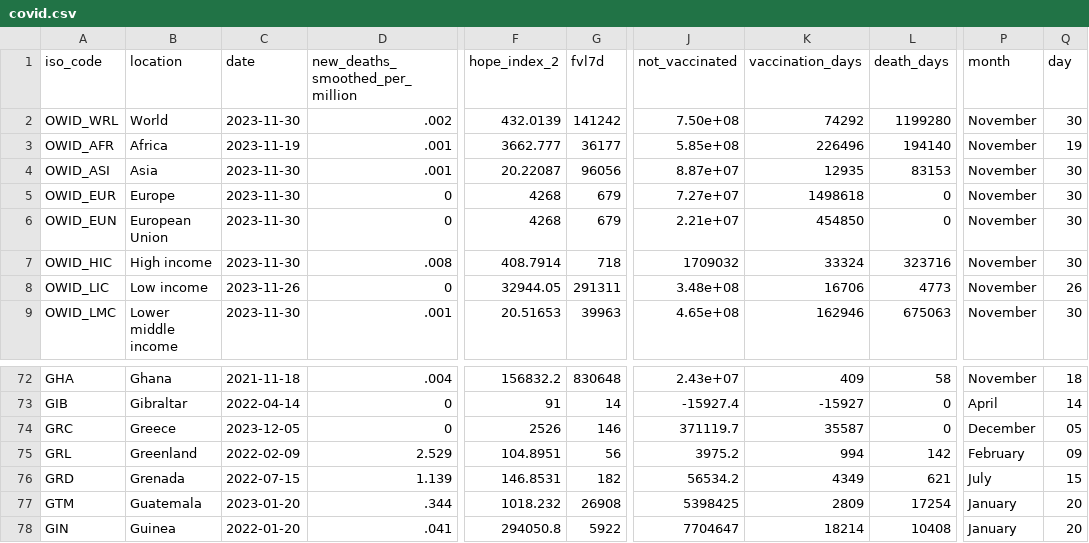
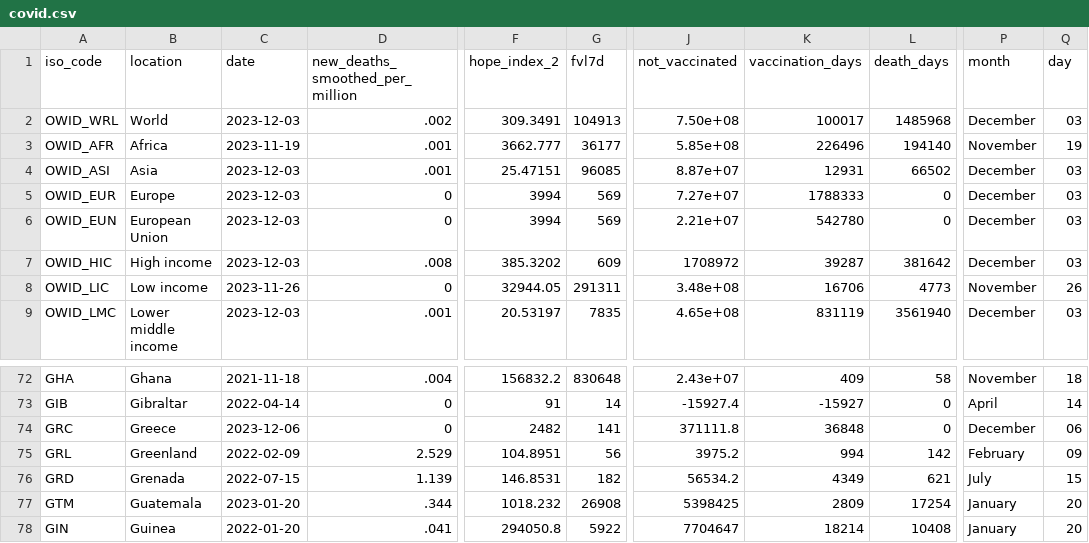
Before and after one commit to jonathanold/jonathanold.github.io, a CSV file: docs/otherdata/covid.csv, drawn as a sheet; only a part is shown, gaps mark what is left out; the diff covers the shown part only; the diff names each change by its address in the sheet, - before the commit and + after, or states it on an @@ line.

```diff
--- a/docs/otherdata/covid.csv
+++ b/docs/otherdata/covid.csv
-C2 (date): 2023-11-30
+C2 (date): 2023-12-03
-F2 (hope_index_2): 432.0139
+F2 (hope_index_2): 309.3491
-G2 (fvl7d): 141242
+G2 (fvl7d): 104913
-K2 (vaccination_days): 74292
+K2 (vaccination_days): 100017
-L2 (death_days): 1199280
+L2 (death_days): 1485968
-P2 (month): November
+P2 (month): December
-Q2 (day): 30
+Q2 (day): 03
-C4:C7 (date): 2023-11-30
+C4:C7 (date): 2023-12-03
-F4 (hope_index_2): 20.22087
+F4 (hope_index_2): 25.47151
-G4 (fvl7d): 96056
+G4 (fvl7d): 96085
-K4 (vaccination_days): 12935
+K4 (vaccination_days): 12931
-L4 (death_days): 83153
+L4 (death_days): 66502
-P4:P7 (month): November
+P4:P7 (month): December
-Q4:Q7 (day): 30
+Q4:Q7 (day): 03
-F5:F6 (hope_index_2): 4268
+F5:F6 (hope_index_2): 3994
-G5:G6 (fvl7d): 679
+G5:G6 (fvl7d): 569
-K5 (vaccination_days): 1498618
+K5 (vaccination_days): 1788333
-K6 (vaccination_days): 454850
+K6 (vaccination_days): 542780
-F7 (hope_index_2): 408.7914
+F7 (hope_index_2): 385.3202
-G7 (fvl7d): 718
+G7 (fvl7d): 609
-J7 (not_vaccinated): 1709032
+J7 (not_vaccinated): 1708972
-K7 (vaccination_days): 33324
+K7 (vaccination_days): 39287
-L7 (death_days): 323716
+L7 (death_days): 381642
-C9 (date): 2023-11-30
+C9 (date): 2023-12-03
-F9 (hope_index_2): 20.51653
+F9 (hope_index_2): 20.53197
-G9 (fvl7d): 39963
+G9 (fvl7d): 7835
-K9 (vaccination_days): 162946
+K9 (vaccination_days): 831119
-L9 (death_days): 675063
+L9 (death_days): 3561940
-P9 (month): November
+P9 (month): December
-Q9 (day): 30
+Q9 (day): 03
-C74 (date): 2023-12-05
+C74 (date): 2023-12-06
-F74 (hope_index_2): 2526
+F74 (hope_index_2): 2482
-G74 (fvl7d): 146
+G74 (fvl7d): 141
-J74 (not_vaccinated): 371119.7
+J74 (not_vaccinated): 371111.8
-K74 (vaccination_days): 35587
+K74 (vaccination_days): 36848
-Q74 (day): 05
+Q74 (day): 06
```
Also changed, not shown: 20 edited cells elsewhere in this file, static/otherdata/covid.csv.
